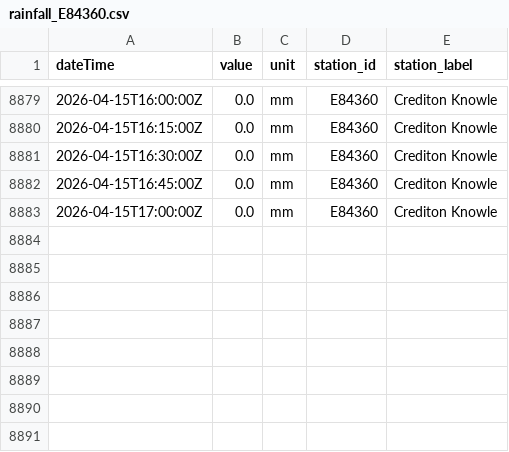
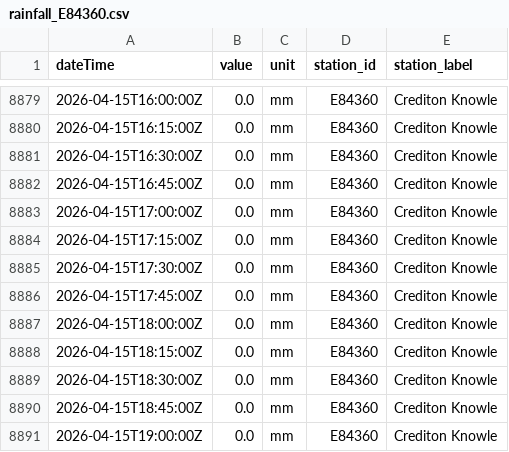
Before and after one commit to aallan/floodwatch, a CSV file: data/rainfall_E84360.csv, drawn as a sheet; only a part is shown, gaps mark what is left out; the diff names each change by its address in the sheet, - before the commit and + after, or states it on an @@ line.

```diff
--- a/data/rainfall_E84360.csv
+++ b/data/rainfall_E84360.csv
+row 8884: 2026-04-15T17:15:00Z | 0.0 | mm | E84360 | Crediton Knowle
+row 8885: 2026-04-15T17:30:00Z | 0.0 | mm | E84360 | Crediton Knowle
+row 8886: 2026-04-15T17:45:00Z | 0.0 | mm | E84360 | Crediton Knowle
+row 8887: 2026-04-15T18:00:00Z | 0.0 | mm | E84360 | Crediton Knowle
+row 8888: 2026-04-15T18:15:00Z | 0.0 | mm | E84360 | Crediton Knowle
+row 8889: 2026-04-15T18:30:00Z | 0.0 | mm | E84360 | Crediton Knowle
+row 8890: 2026-04-15T18:45:00Z | 0.0 | mm | E84360 | Crediton Knowle
+row 8891: 2026-04-15T19:00:00Z | 0.0 | mm | E84360 | Crediton Knowle
```
Also changed, not shown: data/level_50132_newnham_bridge.csv, data/level_50198_barnstaple_(tidal).csv, 13 other files.
